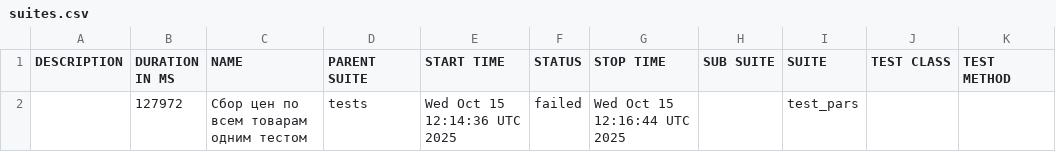
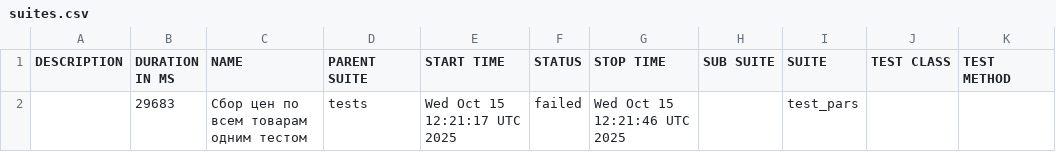
Before and after one commit to garagetools-garwin/pars_tests_UI, a CSV file: 168/data/suites.csv, drawn as a sheet.

```diff
--- a/168/data/suites.csv
+++ b/168/data/suites.csv
@@ -1,2 +1,2 @@
 "DESCRIPTION","DURATION IN MS","NAME","PARENT SUITE","START TIME","STATUS","STOP TIME","SUB SUITE","SUITE","TEST CLASS","TEST METHOD"
-"","127972","Сбор цен по всем товарам одним тестом","tests","Wed Oct 15 12:14:36 UTC 2025","failed","Wed Oct 15 12:16:44 UTC 2025","","test_pars","",""
+"","29683","Сбор цен по всем товарам одним тестом","tests","Wed Oct 15 12:21:17 UTC 2025","failed","Wed Oct 15 12:21:46 UTC 2025","","test_pars","",""
```
Also changed, not shown: 29 other files.
